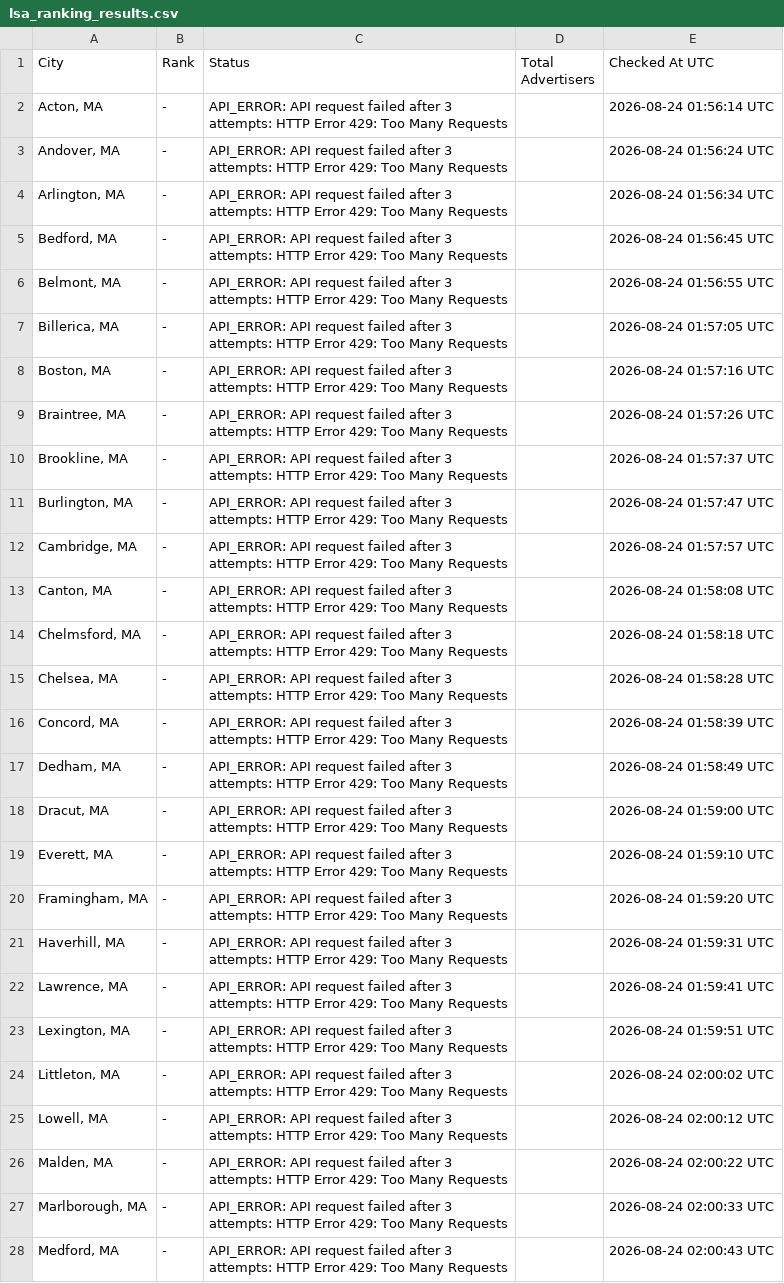
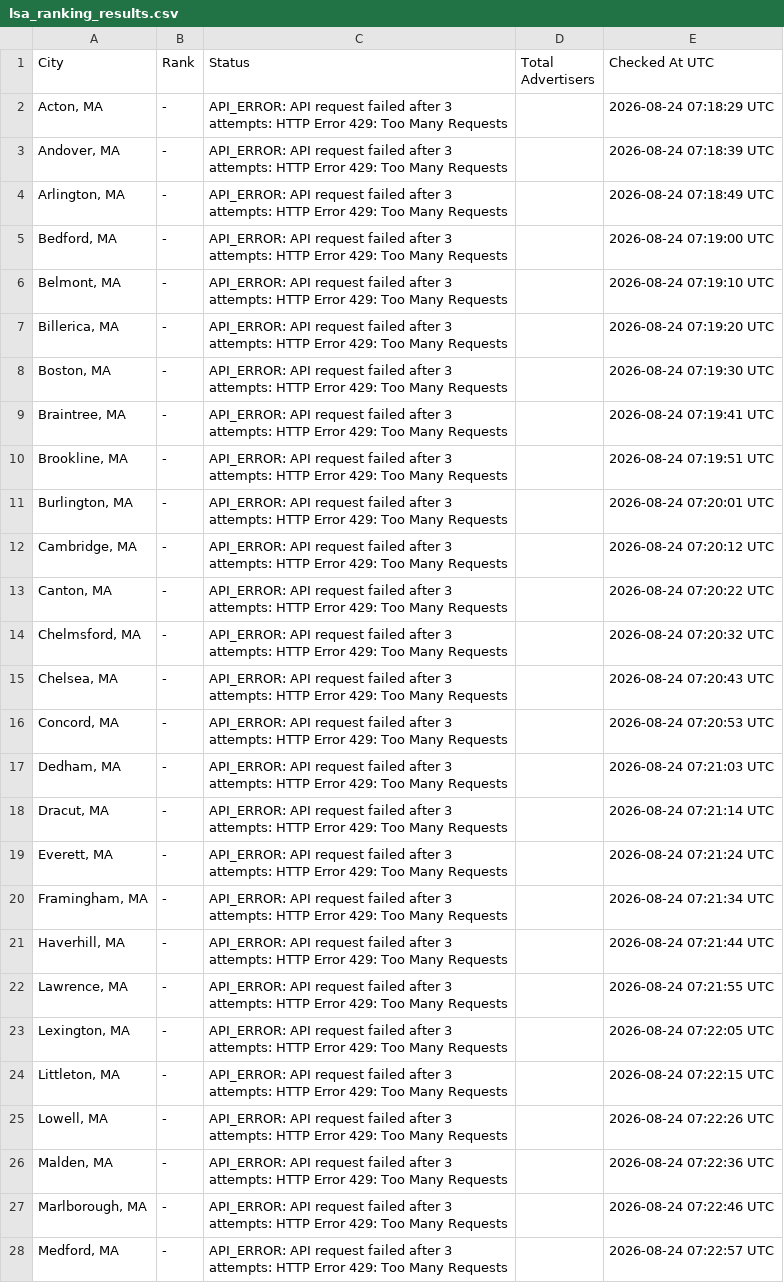
Before and after one commit to yasin-ads/apex-lsa-dashboard, a CSV file: data/lsa_ranking_results.csv, drawn as a sheet; only a part is shown; the diff covers the shown part only; the diff names each change by its address in the sheet, - before the commit and + after, or states it on an @@ line.

```diff
--- a/data/lsa_ranking_results.csv
+++ b/data/lsa_ranking_results.csv
-E2 (Checked At UTC): 2026-08-24 01:56:14 UTC
+E2 (Checked At UTC): 2026-08-24 07:18:29 UTC
-E3 (Checked At UTC): 2026-08-24 01:56:24 UTC
+E3 (Checked At UTC): 2026-08-24 07:18:39 UTC
-E4 (Checked At UTC): 2026-08-24 01:56:34 UTC
+E4 (Checked At UTC): 2026-08-24 07:18:49 UTC
-E5 (Checked At UTC): 2026-08-24 01:56:45 UTC
+E5 (Checked At UTC): 2026-08-24 07:19:00 UTC
-E6 (Checked At UTC): 2026-08-24 01:56:55 UTC
+E6 (Checked At UTC): 2026-08-24 07:19:10 UTC
-E7 (Checked At UTC): 2026-08-24 01:57:05 UTC
+E7 (Checked At UTC): 2026-08-24 07:19:20 UTC
-E8 (Checked At UTC): 2026-08-24 01:57:16 UTC
+E8 (Checked At UTC): 2026-08-24 07:19:30 UTC
-E9 (Checked At UTC): 2026-08-24 01:57:26 UTC
+E9 (Checked At UTC): 2026-08-24 07:19:41 UTC
-E10 (Checked At UTC): 2026-08-24 01:57:37 UTC
+E10 (Checked At UTC): 2026-08-24 07:19:51 UTC
-E11 (Checked At UTC): 2026-08-24 01:57:47 UTC
+E11 (Checked At UTC): 2026-08-24 07:20:01 UTC
-E12 (Checked At UTC): 2026-08-24 01:57:57 UTC
+E12 (Checked At UTC): 2026-08-24 07:20:12 UTC
-E13 (Checked At UTC): 2026-08-24 01:58:08 UTC
+E13 (Checked At UTC): 2026-08-24 07:20:22 UTC
-E14 (Checked At UTC): 2026-08-24 01:58:18 UTC
+E14 (Checked At UTC): 2026-08-24 07:20:32 UTC
-E15 (Checked At UTC): 2026-08-24 01:58:28 UTC
+E15 (Checked At UTC): 2026-08-24 07:20:43 UTC
-E16 (Checked At UTC): 2026-08-24 01:58:39 UTC
+E16 (Checked At UTC): 2026-08-24 07:20:53 UTC
-E17 (Checked At UTC): 2026-08-24 01:58:49 UTC
+E17 (Checked At UTC): 2026-08-24 07:21:03 UTC
-E18 (Checked At UTC): 2026-08-24 01:59:00 UTC
+E18 (Checked At UTC): 2026-08-24 07:21:14 UTC
-E19 (Checked At UTC): 2026-08-24 01:59:10 UTC
+E19 (Checked At UTC): 2026-08-24 07:21:24 UTC
-E20 (Checked At UTC): 2026-08-24 01:59:20 UTC
+E20 (Checked At UTC): 2026-08-24 07:21:34 UTC
-E21 (Checked At UTC): 2026-08-24 01:59:31 UTC
+E21 (Checked At UTC): 2026-08-24 07:21:44 UTC
-E22 (Checked At UTC): 2026-08-24 01:59:41 UTC
+E22 (Checked At UTC): 2026-08-24 07:21:55 UTC
-E23 (Checked At UTC): 2026-08-24 01:59:51 UTC
+E23 (Checked At UTC): 2026-08-24 07:22:05 UTC
-E24 (Checked At UTC): 2026-08-24 02:00:02 UTC
+E24 (Checked At UTC): 2026-08-24 07:22:15 UTC
-E25 (Checked At UTC): 2026-08-24 02:00:12 UTC
+E25 (Checked At UTC): 2026-08-24 07:22:26 UTC
-E26 (Checked At UTC): 2026-08-24 02:00:22 UTC
+E26 (Checked At UTC): 2026-08-24 07:22:36 UTC
-E27 (Checked At UTC): 2026-08-24 02:00:33 UTC
+E27 (Checked At UTC): 2026-08-24 07:22:46 UTC
-E28 (Checked At UTC): 2026-08-24 02:00:43 UTC
+E28 (Checked At UTC): 2026-08-24 07:22:57 UTC
```
Also changed, not shown: 27 edited cells elsewhere in this file, 2 other files.
